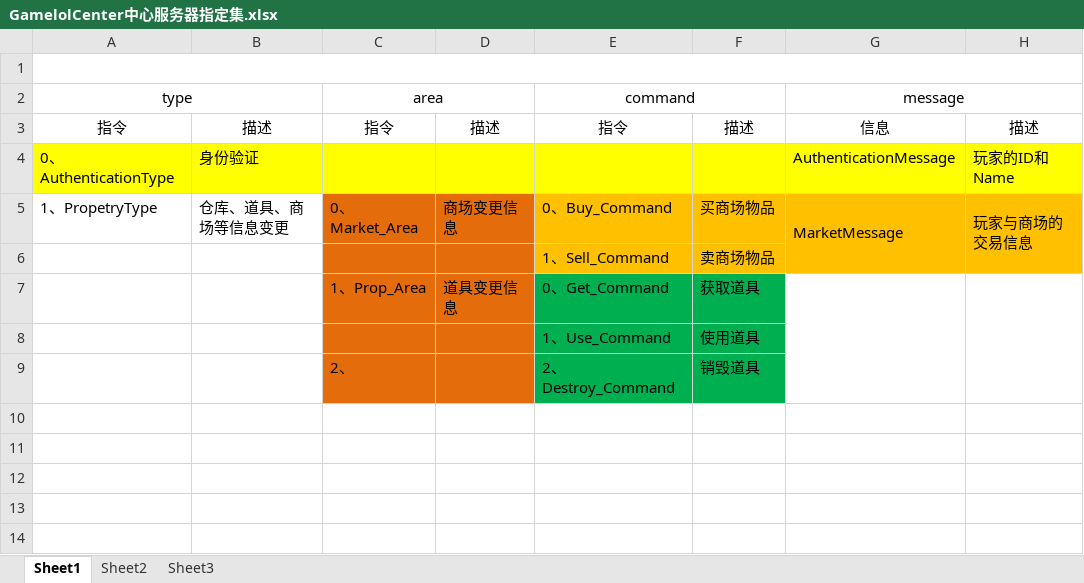
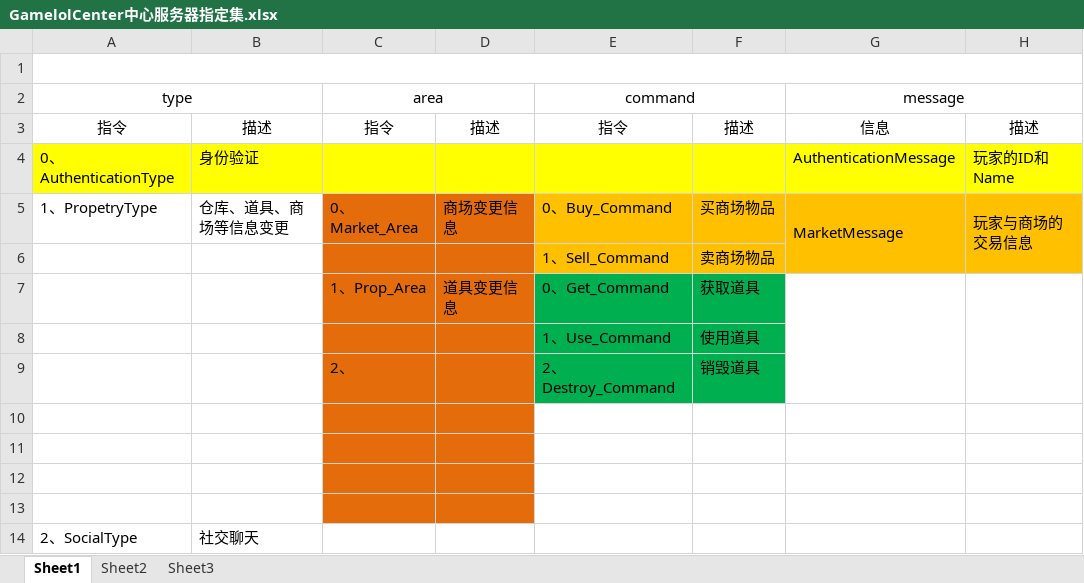
Before and after one commit to TTLOVECTL/GamelolCenterServer, an Excel workbook: GamelolCenterServer/GamelolCenter中心服务器指定集.xlsx, sheet Sheet1, drawn as a sheet; values as stored, in another font and other column widths than the file's, no borders; the diff names each change by its address in the sheet, - before the commit and + after, or states it on an @@ line.

```diff
--- a/GamelolCenterServer/GamelolCenter中心服务器指定集.xlsx (sheet Sheet1)
+++ b/GamelolCenterServer/GamelolCenter中心服务器指定集.xlsx (sheet Sheet1)
+row 10: (empty)
+row 11: (empty)
+row 12: (empty)
+row 13: (empty)
+row 14: 2、SocialType | 社交聊天
```
Also changed, not shown: 10 other files.
